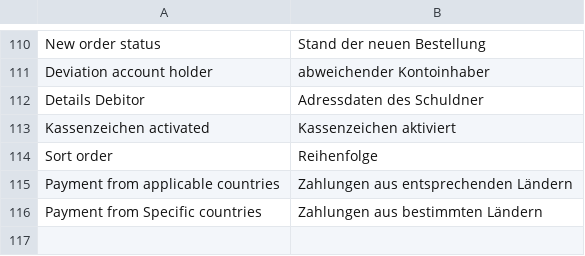
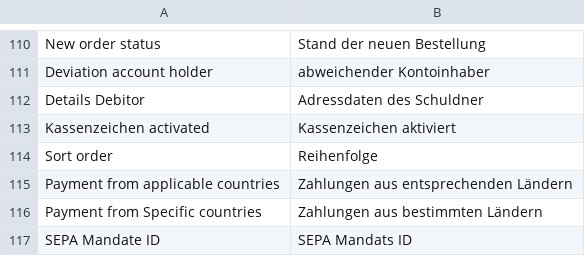
Before and after one commit to b3-it/magento-lts, a CSV file: app/locale/de_DE/Egovs_SepaDebitSax.csv, drawn as a sheet; only a part is shown, gaps mark what is left out.

```diff
--- a/app/locale/de_DE/Egovs_SepaDebitSax.csv
+++ b/app/locale/de_DE/Egovs_SepaDebitSax.csv
@@ -116 +116,2 @@
 "Payment from Specific countries","Zahlungen aus bestimmten Ländern"
+"SEPA Mandate ID","SEPA Mandats ID"
```
Also changed, not shown: app/locale/de_DE/Egovs_Base.csv, 2 other files.
